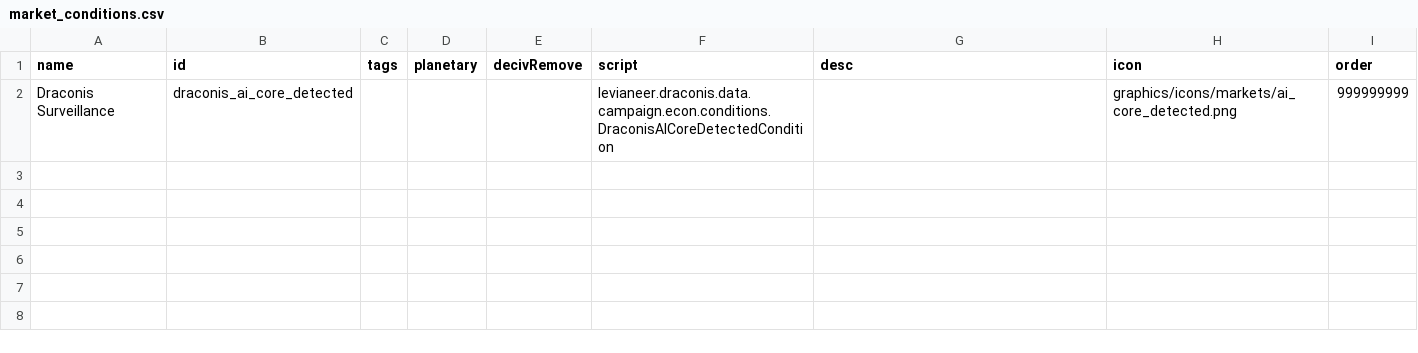
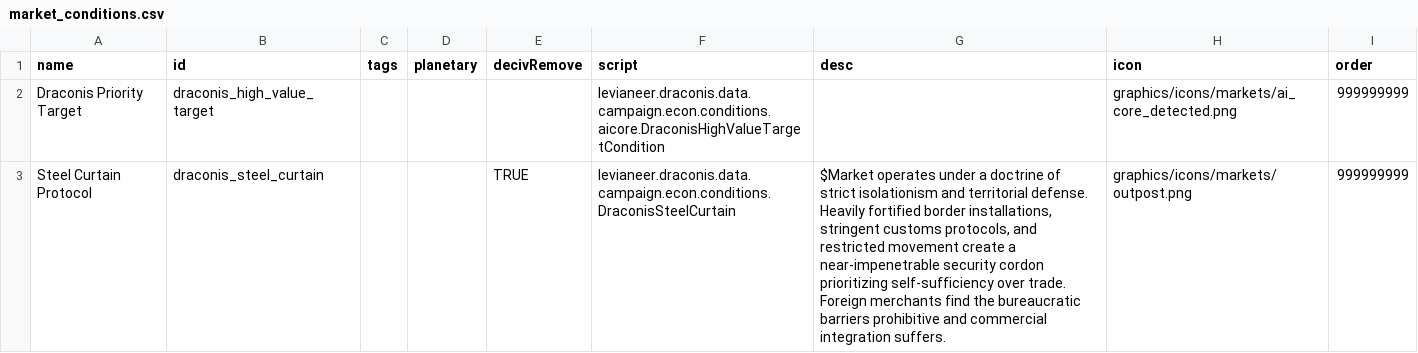
Before and after one commit to Levianeer/Draconis-Fleet, a CSV file: data/campaign/market_conditions.csv, drawn as a sheet.

```diff
--- a/data/campaign/market_conditions.csv
+++ b/data/campaign/market_conditions.csv
@@ -1,2 +1,3 @@
 name,id,tags,planetary,decivRemove,script,desc,icon,order
-Draconis Surveillance,draconis_ai_core_detected,,,,levianeer.draconis.data.campaign.econ.conditions.DraconisAICoreDetectedCondition,,graphics/icons/markets/ai_core_detected.png,999999999
+Draconis Priority Target,draconis_high_value_target,,,,levianeer.draconis.data.campaign.econ.conditions.aicore.DraconisHighValueTargetCondition,,graphics/icons/markets/ai_core_detected.png,999999999
+Steel Curtain Protocol,draconis_steel_curtain,,,TRUE,levianeer.draconis.data.campaign.econ.conditions.DraconisSteelCurtain,"$Market operates under a doctrine of strict isolationism and territorial defense. Heavily fortified border installations, stringent customs protocols, and restricted movement create a near-impenetrable security cordon prioritizing self-sufficiency over trade. Foreign merchants find the bureaucratic barriers prohibitive and commercial integration suffers.",graphics/icons/markets/outpost.png,999999999
```
Also changed, not shown: data/strings/descriptions.csv, 21 other files.
